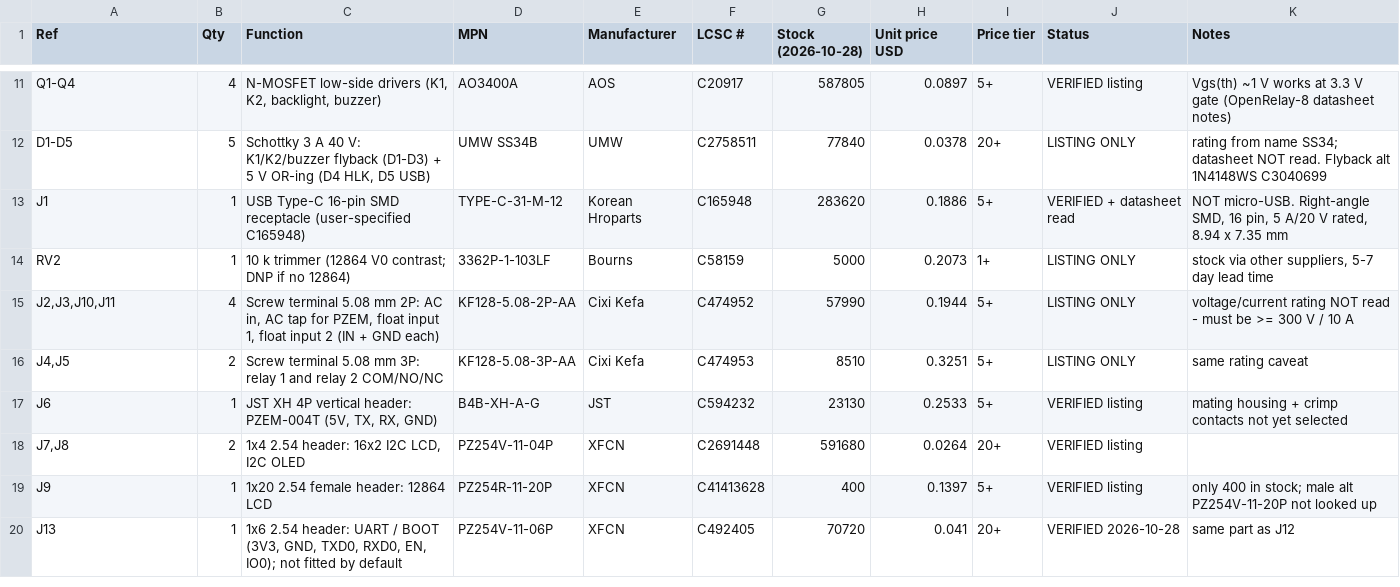
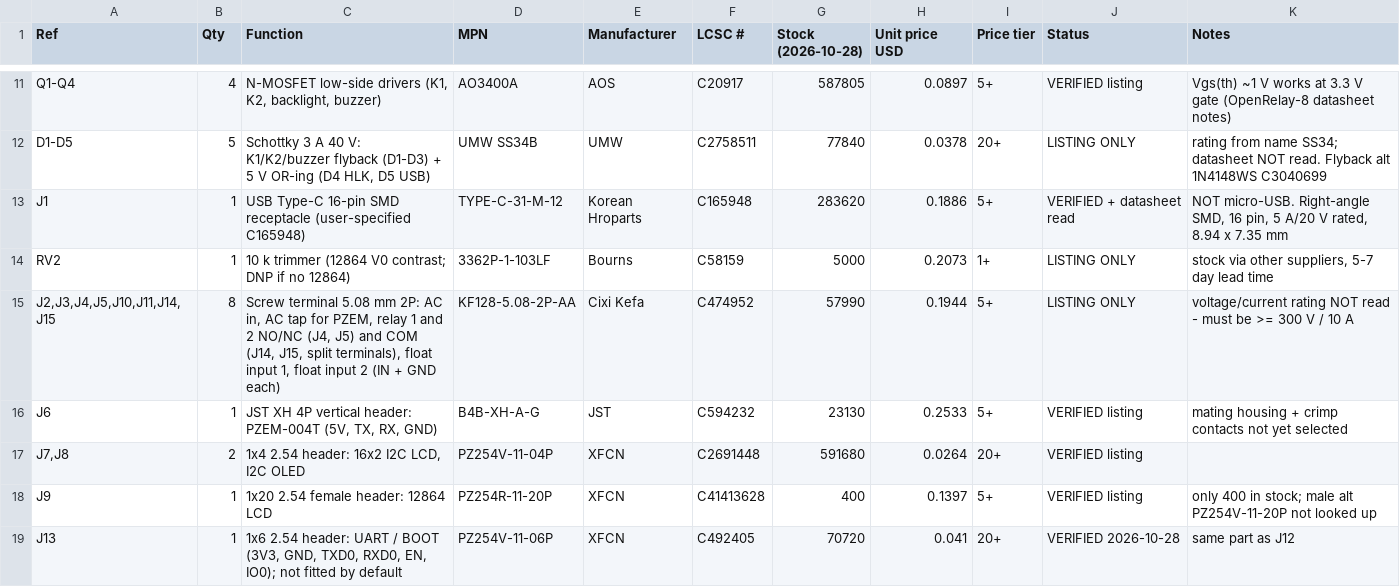
Before and after one commit to ElectroIoT/ESP32-S3-BorePilot, a CSV file: hardware/bom/pump-controller-bom-v0.csv, drawn as a sheet; only a part is shown, gaps mark what is left out.

Commit message:
Split relay terminals (J4/J5 NO-NC, J14/J15 COM), relays turned 270 degrees, main slot shortened to the HLK area, new floor plan, BOM and placement sheet

```diff
--- a/hardware/bom/pump-controller-bom-v0.csv
+++ b/hardware/bom/pump-controller-bom-v0.csv
@@ -14,4 +14,3 @@ J1,1,USB Type-C 16-pin SMD receptacle (user-specified C165948),TYPE-C-31-M-12,Ko
 RV2,1,10 k trimmer (12864 V0 contrast; DNP if no 12864),3362P-1-103LF,Bourns,C58159,5000,0.2073,1+,LISTING ONLY,"stock via other suppliers, 5-7 day lead time"
-"J2,J3,J10,J11",4,"Screw terminal 5.08 mm 2P: AC in, AC tap for PZEM, float input 1, float input 2 (IN + GND each)",KF128-5.08-2P-AA,Cixi Kefa,C474952,57990,0.1944,5+,LISTING ONLY,voltage/current rating NOT read - must be >= 300 V / 10 A
-"J4,J5",2,Screw terminal 5.08 mm 3P: relay 1 and relay 2 COM/NO/NC,KF128-5.08-3P-AA,Cixi Kefa,C474953,8510,0.3251,5+,LISTING ONLY,same rating caveat
+"J2,J3,J4,J5,J10,J11,J14,J15",8,"Screw terminal 5.08 mm 2P: AC in, AC tap for PZEM, relay 1 and 2 NO/NC (J4, J5) and COM (J14, J15, split terminals), float input 1, float input 2 (IN + GND each)",KF128-5.08-2P-AA,Cixi Kefa,C474952,57990,0.1944,5+,LISTING ONLY,voltage/current rating NOT read - must be >= 300 V / 10 A
 J6,1,"JST XH 4P vertical header: PZEM-004T (5V, TX, RX, GND)",B4B-XH-A-G,JST,C594232,23130,0.2533,5+,VERIFIED listing,mating housing + crimp contacts not yet selected
```
Also changed, not shown: 12 other files.
